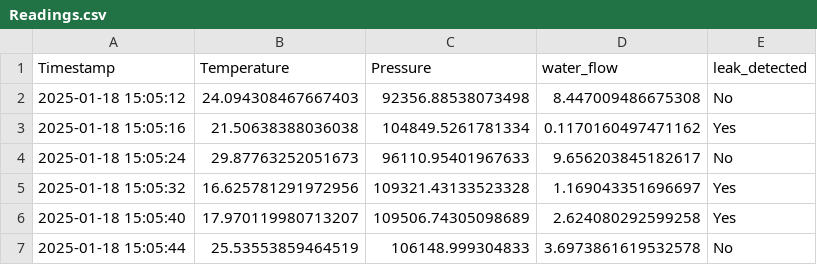
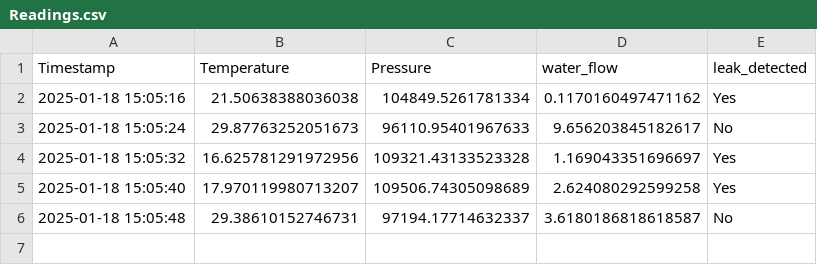
Before and after one commit to Ashaz4994/AGGLOMERATION, a CSV file: Data/Readings.csv, drawn as a sheet; removed rows and columns are numbered as before the commit, all else as after; the diff names each change by its address in the sheet, - before the commit and + after, or states it on an @@ line.

Commit message:
Updating CSV file via API

```diff
--- a/Data/Readings.csv
+++ b/Data/Readings.csv
-row 2: 2025-01-18 15:05:12 | 24.094308467667403 | 92356.88538073498 | 8.447009486675308 | No
-row 7: 2025-01-18 15:05:44 | 25.53553859464519 | 106148.999304833 | 3.6973861619532578 | No
+row 6: 2025-01-18 15:05:48 | 29.38610152746731 | 97194.17714632337 | 3.6180186818618587 | No
```
